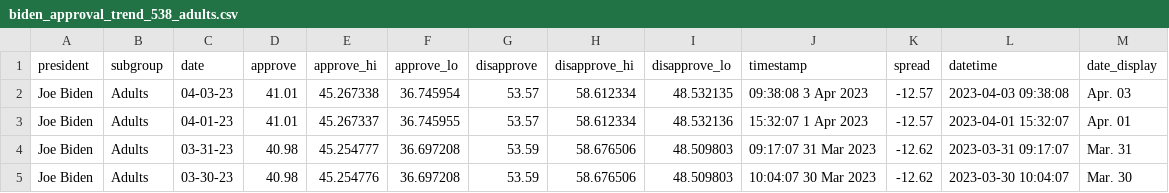
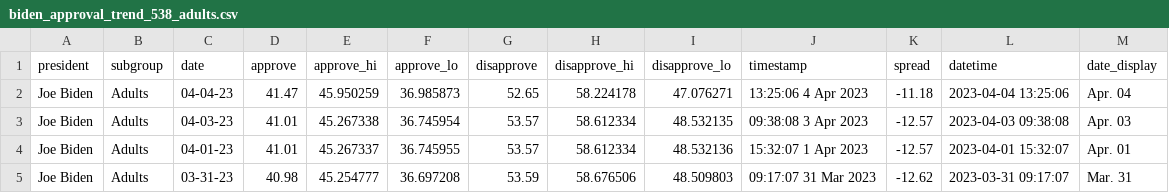
Before and after one commit to stiles/biden-polls, a CSV file: data/processed/biden_approval_trend_538_adults.csv, drawn as a sheet; only a part is shown; the shorter side is filled out with more unchanged rows; the diff names each change by its address in the sheet, - before the commit and + after, or states it on an @@ line.

```diff
--- a/data/processed/biden_approval_trend_538_adults.csv
+++ b/data/processed/biden_approval_trend_538_adults.csv
+row 2: Joe Biden | Adults | 04-04-23 | 41.47 | 45.950259 | 36.985873 | 52.65 | 58.224178 | 47.076271 | 13:25:06 4 Apr 2023 | -11.18 | 2023-04-04 13:25:06 | Apr. 04
```
Also changed, not shown: data/processed/biden_approval_trend_538_all_polls.csv, data/processed/biden_approval_trend_538_latest_adults.csv, 3 other files.
